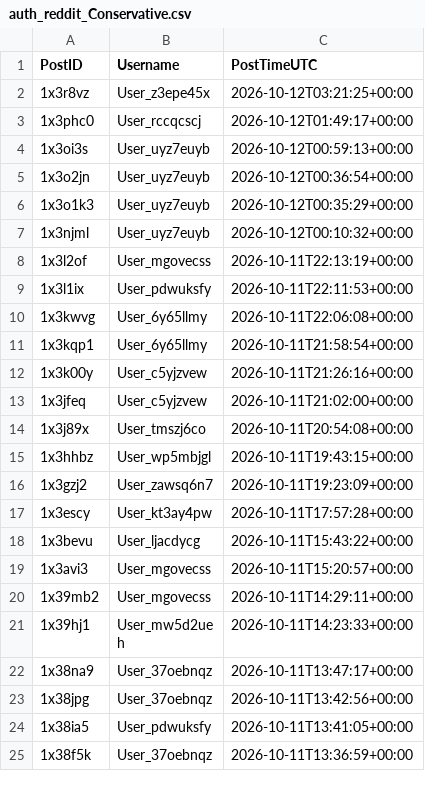
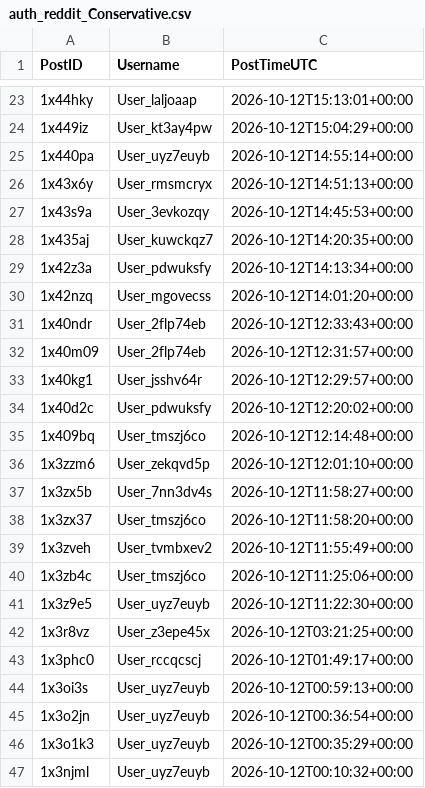
Before and after one commit to Ok-Stand-2128/Live-Reddit-Tracking, a CSV file: data/auth_reddit_Conservative.csv, drawn as a sheet; only a part is shown, gaps mark what is left out; the shorter side is filled out with more unchanged rows; the diff covers the shown part only.

```diff
--- a/data/auth_reddit_Conservative.csv
+++ b/data/auth_reddit_Conservative.csv
@@ -2 +23,20 @@
+1x44hky,User_laljoaap,2026-10-12T15:13:01+00:00
+1x449iz,User_kt3ay4pw,2026-10-12T15:04:29+00:00
+1x440pa,User_uyz7euyb,2026-10-12T14:55:14+00:00
+1x43x6y,User_rmsmcryx,2026-10-12T14:51:13+00:00
+1x43s9a,User_3evkozqy,2026-10-12T14:45:53+00:00
+1x435aj,User_kuwckqz7,2026-10-12T14:20:35+00:00
+1x42z3a,User_pdwuksfy,2026-10-12T14:13:34+00:00
+1x42nzq,User_mgovecss,2026-10-12T14:01:20+00:00
+1x40ndr,User_2flp74eb,2026-10-12T12:33:43+00:00
+1x40m09,User_2flp74eb,2026-10-12T12:31:57+00:00
+1x40kg1,User_jsshv64r,2026-10-12T12:29:57+00:00
+1x40d2c,User_pdwuksfy,2026-10-12T12:20:02+00:00
+1x409bq,User_tmszj6co,2026-10-12T12:14:48+00:00
+1x3zzm6,User_zekqvd5p,2026-10-12T12:01:10+00:00
+1x3zx5b,User_7nn3dv4s,2026-10-12T11:58:27+00:00
+1x3zx37,User_tmszj6co,2026-10-12T11:58:20+00:00
+1x3zveh,User_tvmbxev2,2026-10-12T11:55:49+00:00
+1x3zb4c,User_tmszj6co,2026-10-12T11:25:06+00:00
+1x3z9e5,User_uyz7euyb,2026-10-12T11:22:30+00:00
 1x3r8vz,User_z3epe45x,2026-10-12T03:21:25+00:00
```
Also changed, not shown: 21 added rows elsewhere in this file, data/auth_reddit_AnythingGoesNews.csv, data/auth_reddit_ProgressiveHQ.csv, 10 other files.
